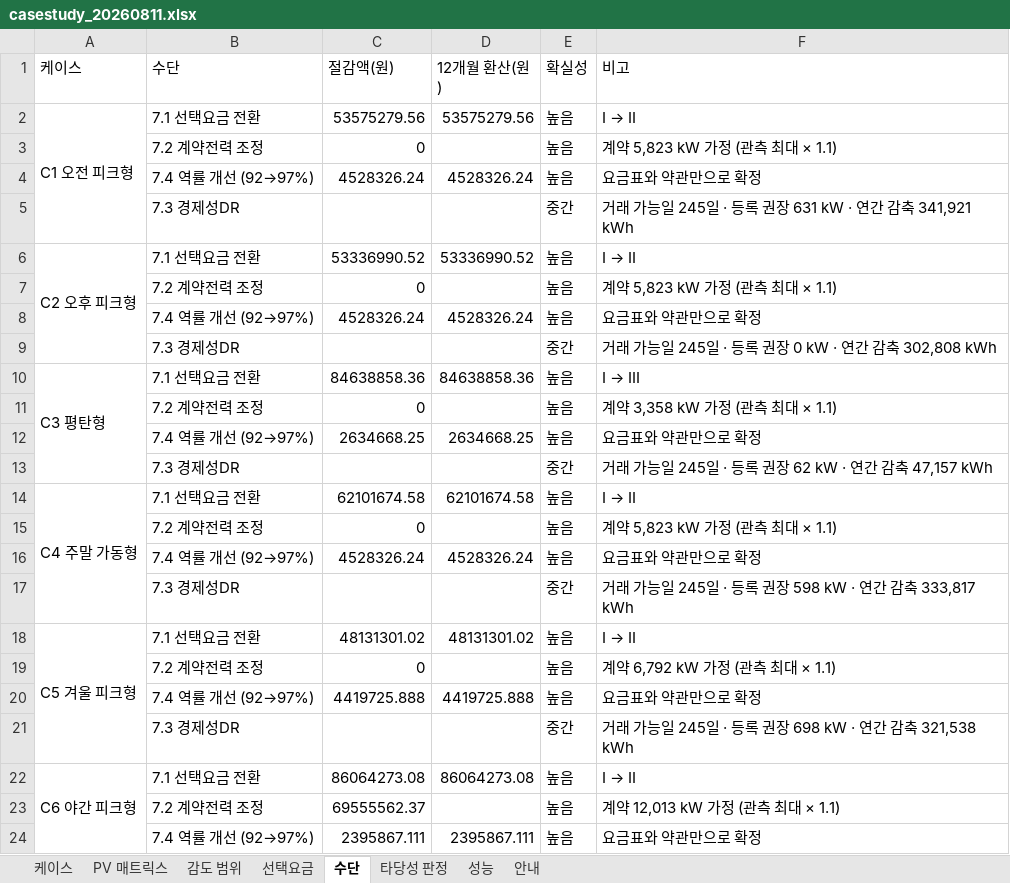
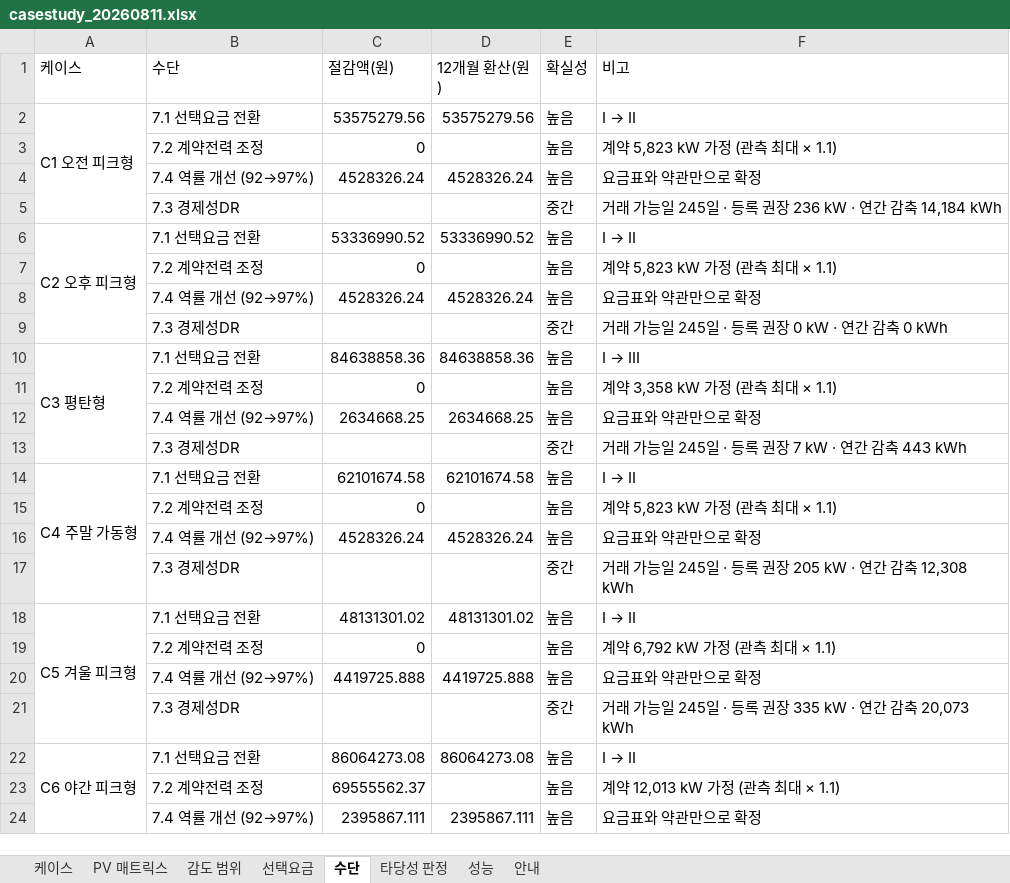
Before and after one commit to bakjeucar-boop/kwise, an Excel workbook: output/casestudy_20260811.xlsx, sheet 수단, drawn as a sheet; only a part is shown; values as stored, in another font and other column widths than the file's, no borders; the diff names each change by its address in the sheet, - before the commit and + after, or states it on an @@ line.

```diff
--- a/output/casestudy_20260811.xlsx (sheet 수단)
+++ b/output/casestudy_20260811.xlsx (sheet 수단)
-F5 (비고): …권장 631 kW · 연간 감축 341,921 kWh
+F5 (비고): …권장 236 kW · 연간 감축 14,184 kWh
-F9 (비고): 거래 가능일 245일 · 등록 권장 0 kW · 연간 감축 302,808 kWh
+F9 (비고): 거래 가능일 245일 · 등록 권장 0 kW · 연간 감축 0 kWh
-F13 (비고): 거래 가능일 245일 · 등록 권장 62 kW · 연간 감축 47,157 kWh
+F13 (비고): 거래 가능일 245일 · 등록 권장 7 kW · 연간 감축 443 kWh
-F17 (비고): …권장 598 kW · 연간 감축 333,817 kWh
+F17 (비고): …권장 205 kW · 연간 감축 12,308 kWh
-F21 (비고): …권장 698 kW · 연간 감축 321,538 kWh
+F21 (비고): …권장 335 kW · 연간 감축 20,073 kWh
```
Also changed, not shown: sheet 성능, sheet 케이스, 44 other files.
